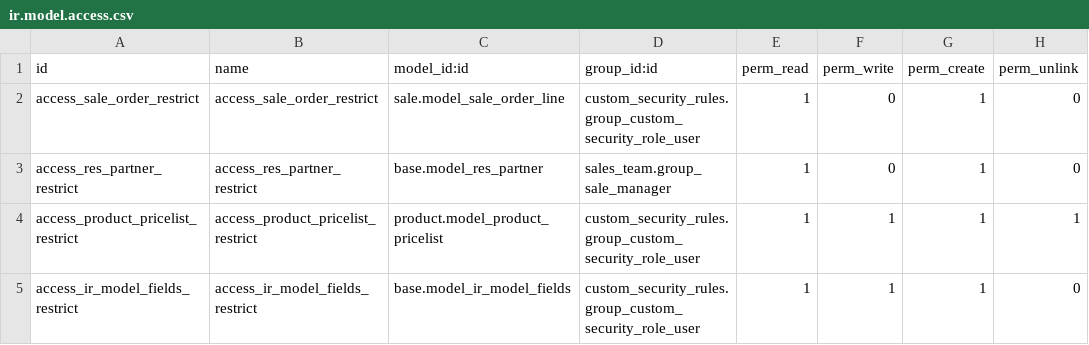
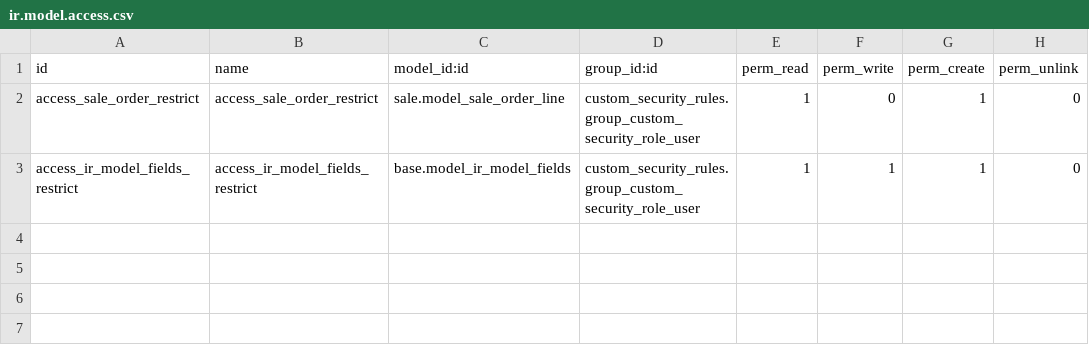
Before and after one commit to dioarcos-callphone/midrovo_developer, a CSV file: custom_security_rules/security/ir.model.access.csv, drawn as a sheet.

```diff
--- a/custom_security_rules/security/ir.model.access.csv
+++ b/custom_security_rules/security/ir.model.access.csv
@@ -2,4 +2,2 @@ id,name,model_id:id,group_id:id,perm_read,perm_write,perm_create,perm_unlink
 access_sale_order_restrict,access_sale_order_restrict,sale.model_sale_order_line,custom_security_rules.group_custom_security_role_user,1,0,1,0
-access_res_partner_restrict,access_res_partner_restrict,base.model_res_partner,sales_team.group_sale_manager,1,0,1,0
-access_product_pricelist_restrict,access_product_pricelist_restrict,product.model_product_pricelist,custom_security_rules.group_custom_security_role_user,1,1,1,1
 access_ir_model_fields_restrict,access_ir_model_fields_restrict,base.model_ir_model_fields,custom_security_rules.group_custom_security_role_user,1,1,1,0
```
Also changed, not shown: 1 other file.
